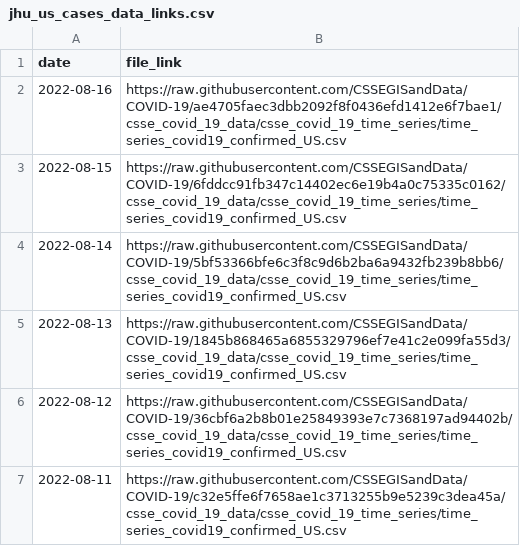
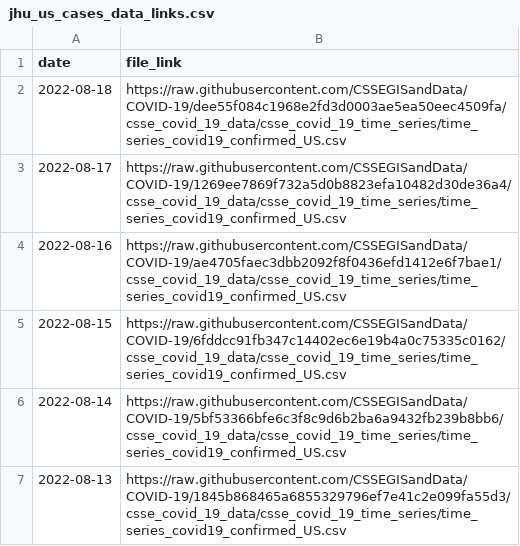
Before and after one commit to reichlab/covidData, a CSV file: data/jhu_us_cases_data_links.csv, drawn as a sheet; only a part is shown; the shorter side is filled out with more unchanged rows; the diff names each change by its address in the sheet, - before the commit and + after, or states it on an @@ line.

```diff
--- a/data/jhu_us_cases_data_links.csv
+++ b/data/jhu_us_cases_data_links.csv
+row 2: 2022-08-18 | https://raw.githubusercontent.com/CSSEGISandData/COVID-19/dee55f084c1968e2fd3d0003ae5ea50eec4509fa/csse_covid_19_data/csse_covid_19_time_series/time_series_covid19_confirmed_US.csv
+row 3: 2022-08-17 | https://raw.githubusercontent.com/CSSEGISandData/COVID-19/1269ee7869f732a5d0b8823efa10482d30de36a4/csse_covid_19_data/csse_covid_19_time_series/time_series_covid19_confirmed_US.csv
```
Also changed, not shown: data/jhu_global_cases_data_links.csv, data/jhu_global_deaths_data_links.csv, 1 other file.
